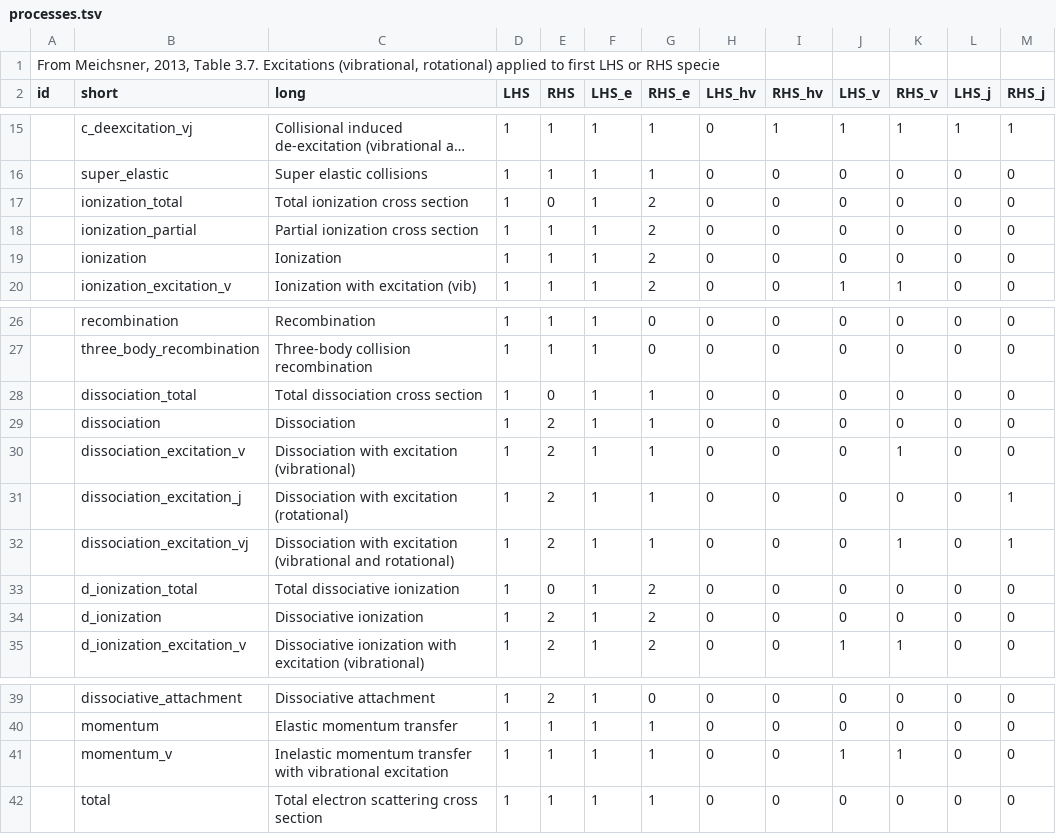
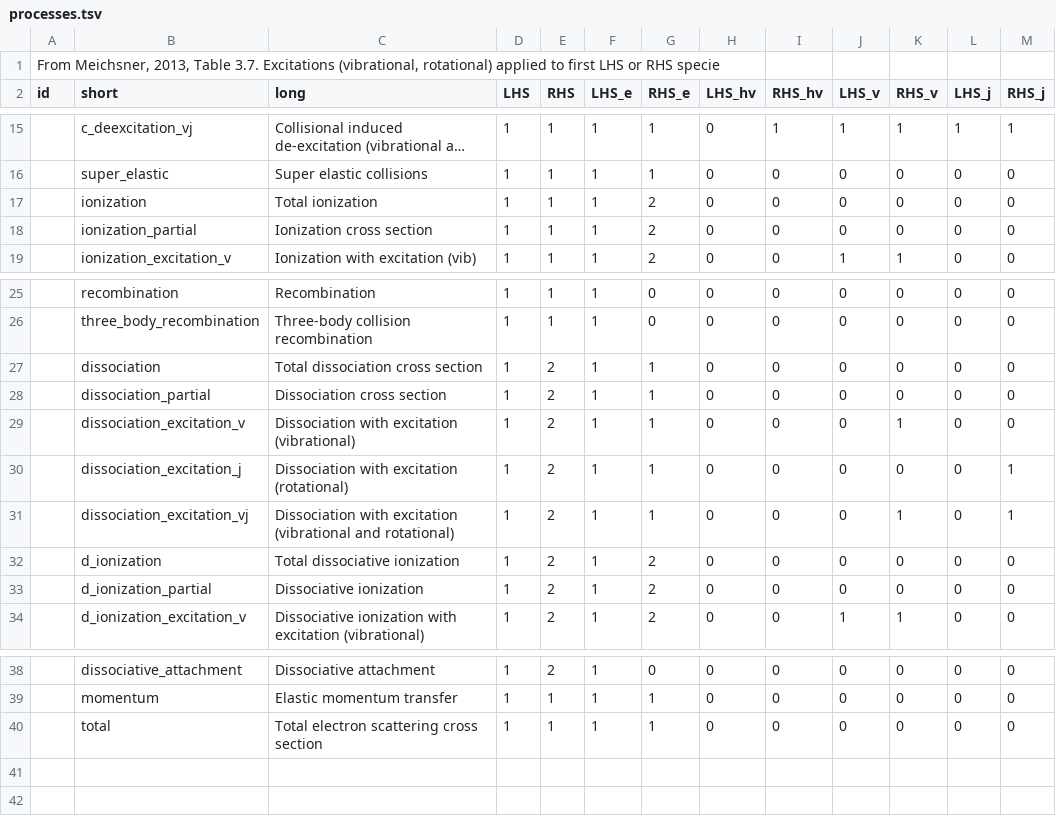
Before and after one commit to USNavalResearchLaboratory/nepc, a TSV file: src/mysql/processes.tsv, drawn as a sheet; only a part is shown, gaps mark what is left out; long unchanged cells end in ….

```diff
--- a/src/mysql/processes.tsv
+++ b/src/mysql/processes.tsv
@@ -16,5 +16,4 @@ id	short	long	LHS	RHS	LHS_e	RHS_e	LHS_hv	RHS_hv	LHS_v	RHS_v	LHS_j	RHS_j
 	super_elastic	Super elastic collisions	1	1	1	1	0	0	0	0	0	0
-	ionization_total	Total ionization cross section	1	0	1	2	0	0	0	0	0	0
-	ionization_partial	Partial ionization cross section	1	1	1	2	0	0	0	0	0	0
-	ionization	Ionization	1	1	1	2	0	0	0	0	0	0
+	ionization	Total ionization	1	1	1	2	0	0	0	0	0	0
+	ionization_partial	Ionization cross section	1	1	1	2	0	0	0	0	0	0
 	ionization_excitation_v	Ionization with excitation (vib)	1	1	1	2	0	0	1	1	0	0
@@ -27,4 +26,4 @@ id	short	long	LHS	RHS	LHS_e	RHS_e	LHS_hv	RHS_hv	LHS_v	RHS_v	LHS_j	RHS_j
 	three_body_recombination	Three-body collision recombination	1	1	1	0	0	0	0	0	0	0
-	dissociation_total	Total dissociation cross section	1	0	1	1	0	0	0	0	0	0
-	dissociation	Dissociation	1	2	1	1	0	0	0	0	0	0
+	dissociation	Total dissociation cross section	1	2	1	1	0	0	0	0	0	0
+	dissociation_partial	Dissociation cross section	1	2	1	1	0	0	0	0	0	0
 	dissociation_excitation_v	Dissociation with excitation (vibrational)	1	2	1	1	0	0	0	1	0	0
@@ -32,4 +31,4 @@ id	short	long	LHS	RHS	LHS_e	RHS_e	LHS_hv	RHS_hv	LHS_v	RHS_v	LHS_j	RHS_j
 	dissociation_excitation_vj	Dissociation with excitation (vibrational and rotational)	1	2	1	1	0	0	0	1	0	1
-	d_ionization_total	Total dissociative ionization	1	0	1	2	0	0	0	0	0	0
-	d_ionization	Dissociative ionization	1	2	1	2	0	0	0	0	0	0
+	d_ionization	Total dissociative ionization	1	2	1	2	0	0	0	0	0	0
+	d_ionization_partial	Dissociative ionization	1	2	1	2	0	0	0	0	0	0
 	d_ionization_excitation_v	Dissociative ionization with excitation (vibrational)	1	2	1	2	0	0	1	1	0	0
@@ -40,3 +39,2 @@ id	short	long	LHS	RHS	LHS_e	RHS_e	LHS_hv	RHS_hv	LHS_v	RHS_v	LHS_j	RHS_j
 	momentum	Elastic momentum transfer	1	1	1	1	0	0	0	0	0	0
-	momentum_v	Inelastic momentum transfer with vibrational excitation	1	1	1	1	0	0	1	1	0	0
 	total	Total electron scattering cross section	1	1	1	1	0	0	0	0	0	0
```
Also changed, not shown: 11 other files.
